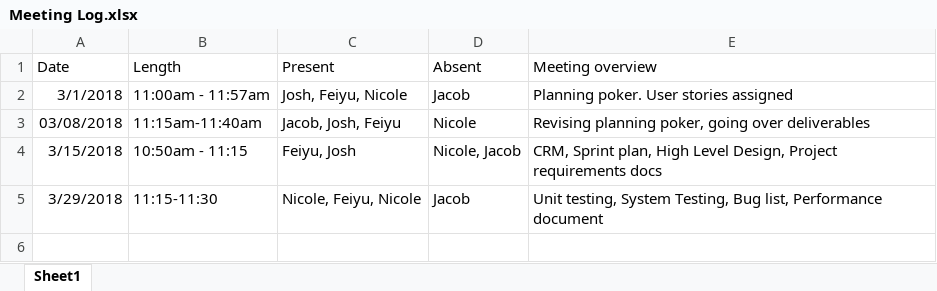
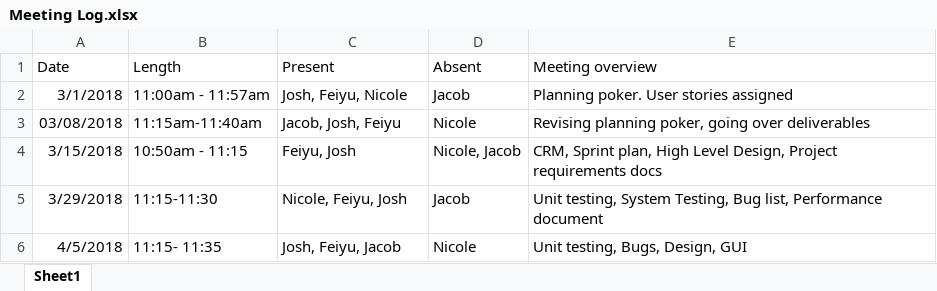
Before and after one commit to overbejt/Group9, an Excel workbook: bin/Documents/Meeting Log.xlsx, sheet Sheet1, drawn as a sheet; values as stored, in another font and other column widths than the file's, no borders; charts and pictures not drawn; the diff names each change by its address in the sheet, - before the commit and + after, or states it on an @@ line.

Commit message:
updated Meeting Log

```diff
--- a/bin/Documents/Meeting Log.xlsx (sheet Sheet1)
+++ b/bin/Documents/Meeting Log.xlsx (sheet Sheet1)
-C5 (Present): Nicole, Feiyu, Nicole
+C5 (Present): Nicole, Feiyu, Josh
+row 6: 4/5/2018 | 11:15- 11:35 | Josh, Feiyu, Jacob | Nicole | Unit testing, Bugs, Design, GUI
```
Also changed, not shown: src/Documents/Meeting Log.xlsx, 1 other file.
